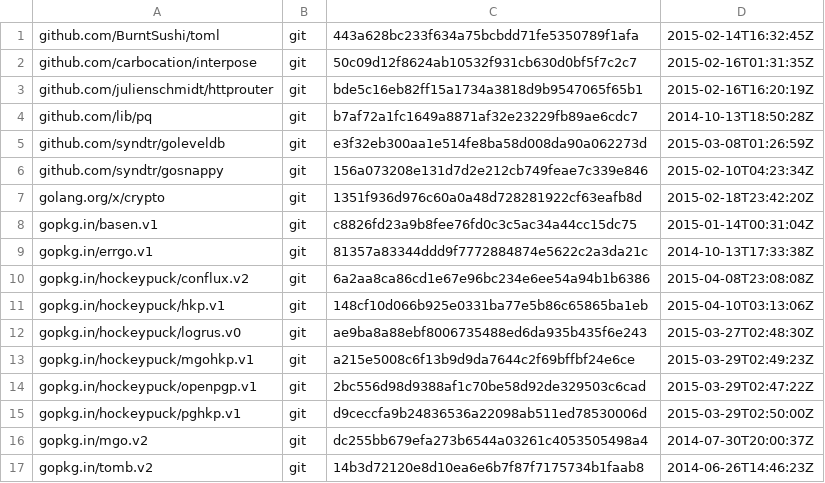
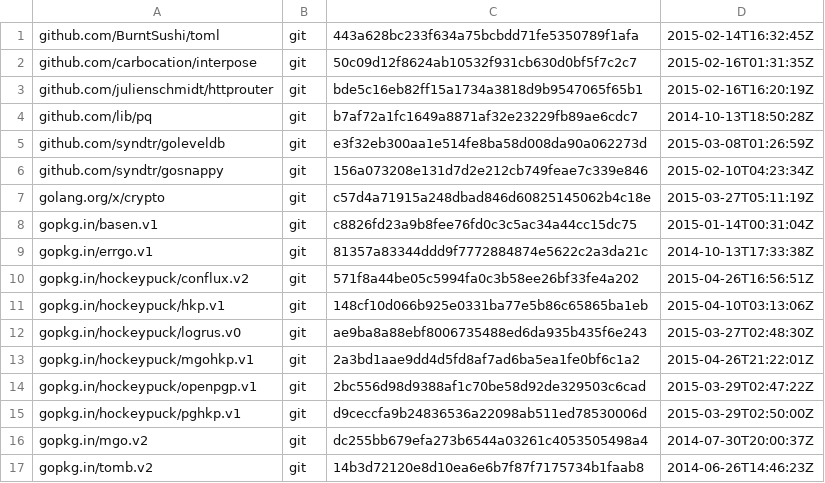
Before and after one commit to hockeypuck/server, a TSV file: dependencies.tsv, drawn as a sheet.

Commit message:
Update dependencies to pick up recent fixes.

```diff
--- a/dependencies.tsv
+++ b/dependencies.tsv
@@ -6,9 +6,9 @@ github.com/syndtr/goleveldb	git	e3f32eb300aa1e514fe8ba58d008da90a062273d	2015-03
 github.com/syndtr/gosnappy	git	156a073208e131d7d2e212cb749feae7c339e846	2015-02-10T04:23:34Z
-golang.org/x/crypto	git	1351f936d976c60a0a48d728281922cf63eafb8d	2015-02-18T23:42:20Z
+golang.org/x/crypto	git	c57d4a71915a248dbad846d60825145062b4c18e	2015-03-27T05:11:19Z
 gopkg.in/basen.v1	git	c8826fd23a9b8fee76fd0c3c5ac34a44cc15dc75	2015-01-14T00:31:04Z
 gopkg.in/errgo.v1	git	81357a83344ddd9f7772884874e5622c2a3da21c	2014-10-13T17:33:38Z
-gopkg.in/hockeypuck/conflux.v2	git	6a2aa8ca86cd1e67e96bc234e6ee54a94b1b6386	2015-04-08T23:08:08Z
+gopkg.in/hockeypuck/conflux.v2	git	571f8a44be05c5994fa0c3b58ee26bf33fe4a202	2015-04-26T16:56:51Z
 gopkg.in/hockeypuck/hkp.v1	git	148cf10d066b925e0331ba77e5b86c65865ba1eb	2015-04-10T03:13:06Z
 gopkg.in/hockeypuck/logrus.v0	git	ae9ba8a88ebf8006735488ed6da935b435f6e243	2015-03-27T02:48:30Z
-gopkg.in/hockeypuck/mgohkp.v1	git	a215e5008c6f13b9d9da7644c2f69bffbf24e6ce	2015-03-29T02:49:23Z
+gopkg.in/hockeypuck/mgohkp.v1	git	2a3bd1aae9dd4d5fd8af7ad6ba5ea1fe0bf6c1a2	2015-04-26T21:22:01Z
 gopkg.in/hockeypuck/openpgp.v1	git	2bc556d98d9388af1c70be58d92de329503c6cad	2015-03-29T02:47:22Z
```
